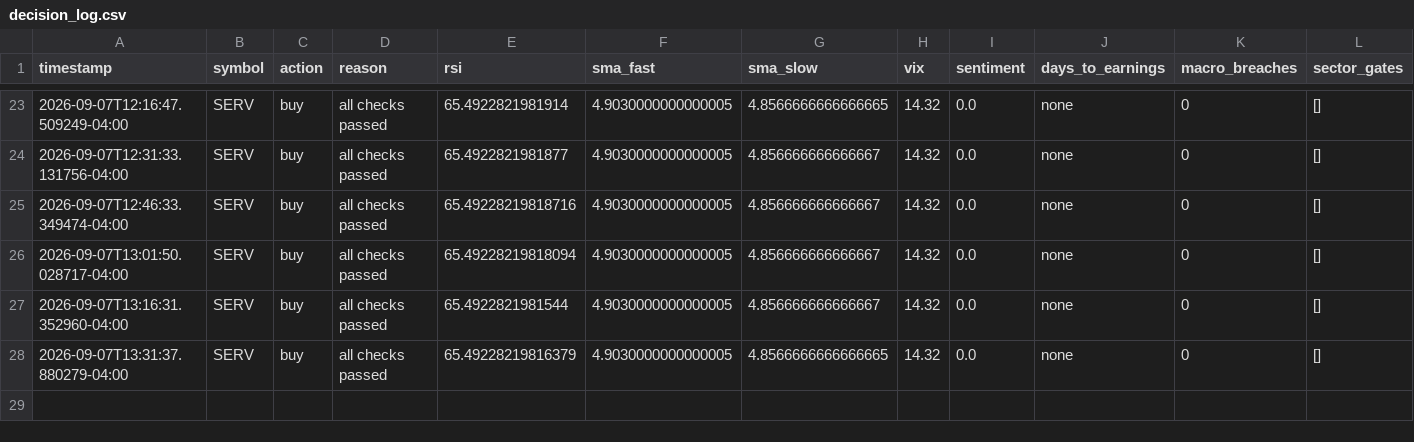
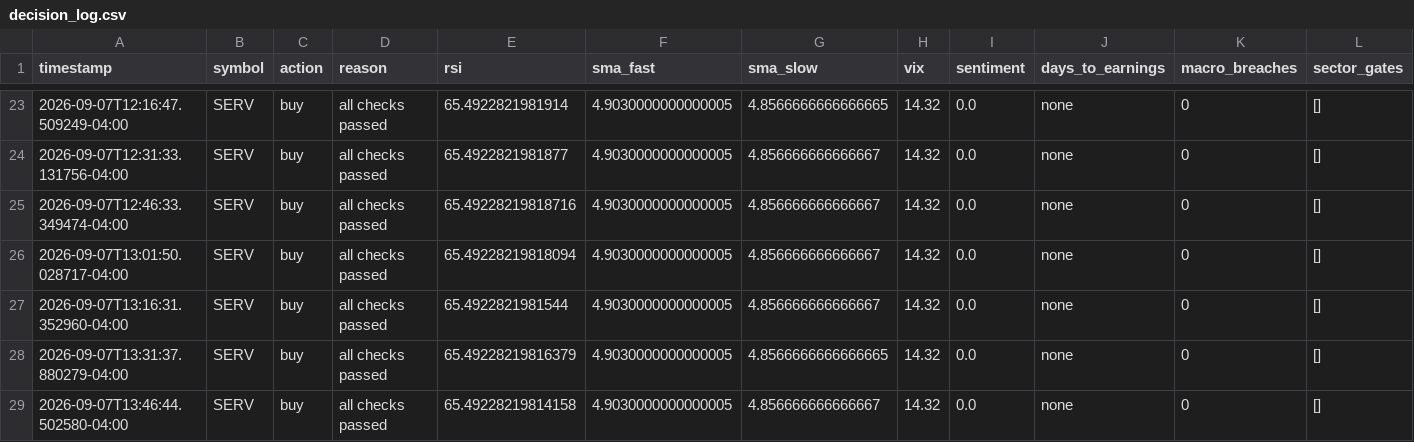
Before and after one commit to nguyenminhthanh0403-hub/graywind, a CSV file: state/small/decision_log.csv, drawn as a sheet; only a part is shown, gaps mark what is left out; the diff names each change by its address in the sheet, - before the commit and + after, or states it on an @@ line.

```diff
--- a/state/small/decision_log.csv
+++ b/state/small/decision_log.csv
+row 29: 2026-09-07T13:46:44.502580-04:00 | SERV | buy | all checks passed | 65.49228219814158 | 4.9030000000000005 | 4.856666666666667 | 14.32 | 0.0 | none | 0 | []
```
Also changed, not shown: dashboard-data/small/equity_curve.csv, dashboard-data/small/status.csv.
